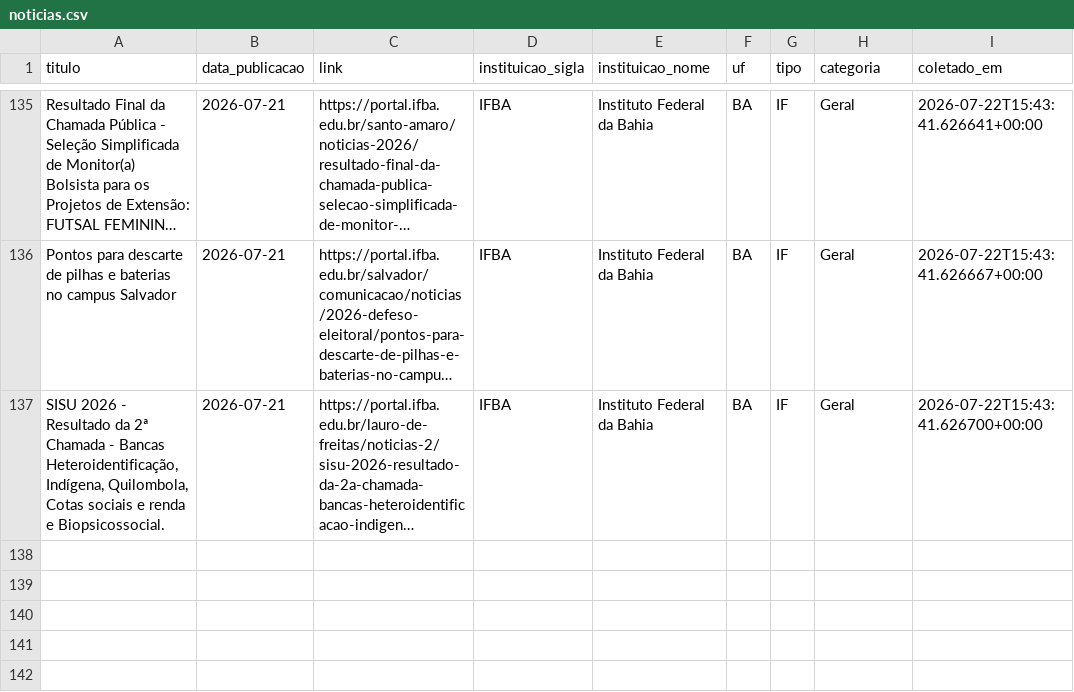
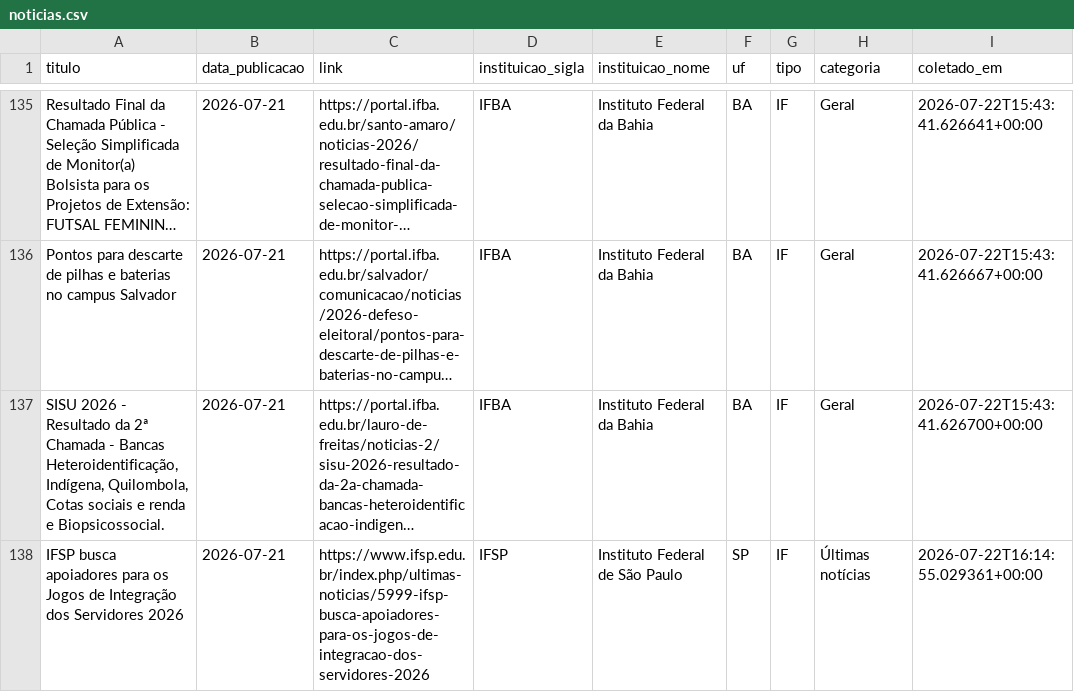
Before and after one commit to ascomifbaiano/educlip, a CSV file: data/noticias.csv, drawn as a sheet; only a part is shown, gaps mark what is left out; long unchanged cells end in …; the diff names each change by its address in the sheet, - before the commit and + after, or states it on an @@ line.

```diff
--- a/data/noticias.csv
+++ b/data/noticias.csv
+row 138: IFSP busca apoiadores para os Jogos de Integração dos Servidores 2026 | 2026-07-21 | https://www.ifsp.edu.br/index.php/ultimas-noticias/5999-ifsp-busca-apoiadores-para-os-jogos-de-integracao-dos-servidores-2026 | IFSP | Instituto Federal de São Paulo | SP | IF | Últimas notícias | 2026-07-22T16:14:55.029361+00:00
```
Also changed, not shown: 1 other file.
